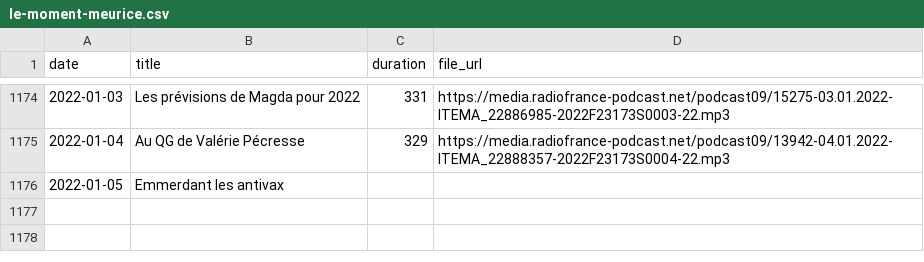
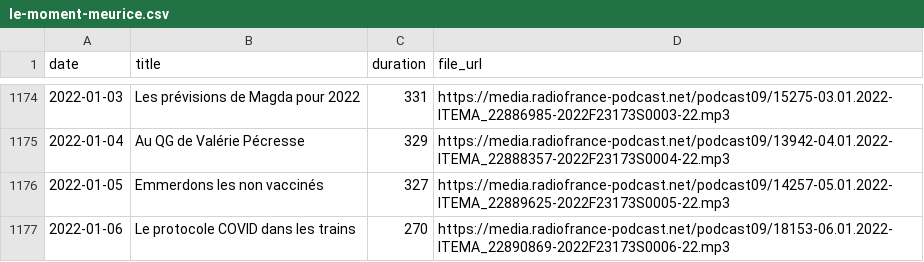
Before and after one commit to ahasverus/franceinter, a CSV file: inst/csv/le-moment-meurice.csv, drawn as a sheet; only a part is shown, gaps mark what is left out.

```diff
--- a/inst/csv/le-moment-meurice.csv
+++ b/inst/csv/le-moment-meurice.csv
@@ -1175,2 +1175,3 @@
 "2022-01-04";"Au QG de Valérie Pécresse";"329";"https://media.radiofrance-podcast.net/podcast09/13942-04.01.2022-ITEMA_22888357-2022F23173S0004-22.mp3"
-"2022-01-05";"Emmerdant les antivax";"";""
+"2022-01-05";"Emmerdons les non vaccinés";"327";"https://media.radiofrance-podcast.net/podcast09/14257-05.01.2022-ITEMA_22889625-2022F23173S0005-22.mp3"
+"2022-01-06";"Le protocole COVID dans les trains ";"270";"https://media.radiofrance-podcast.net/podcast09/18153-06.01.2022-ITEMA_22890869-2022F23173S0006-22.mp3"
```
Also changed, not shown: inst/csv/tanguy-pastureau-maltraite-l-info.csv, 3 other files.
